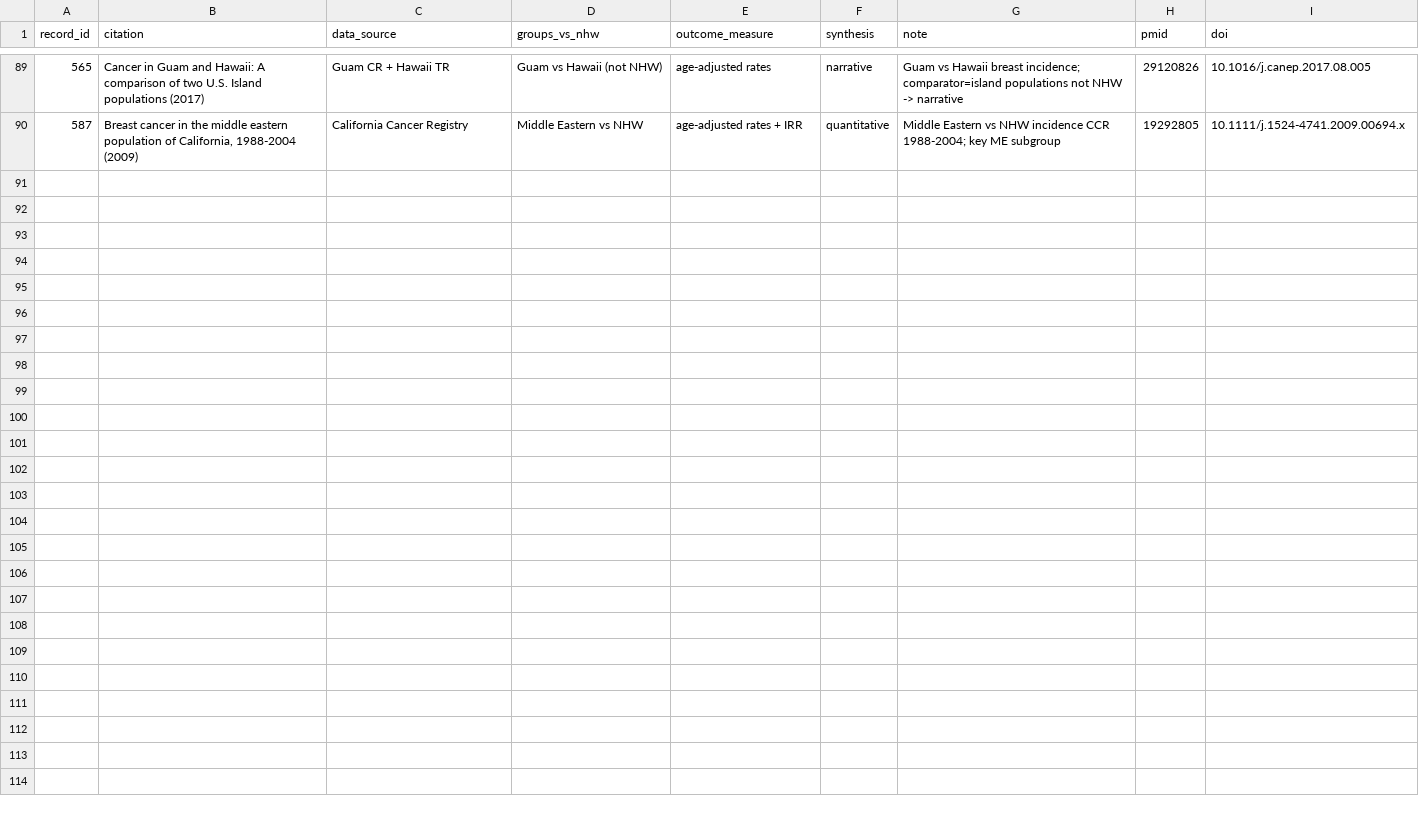
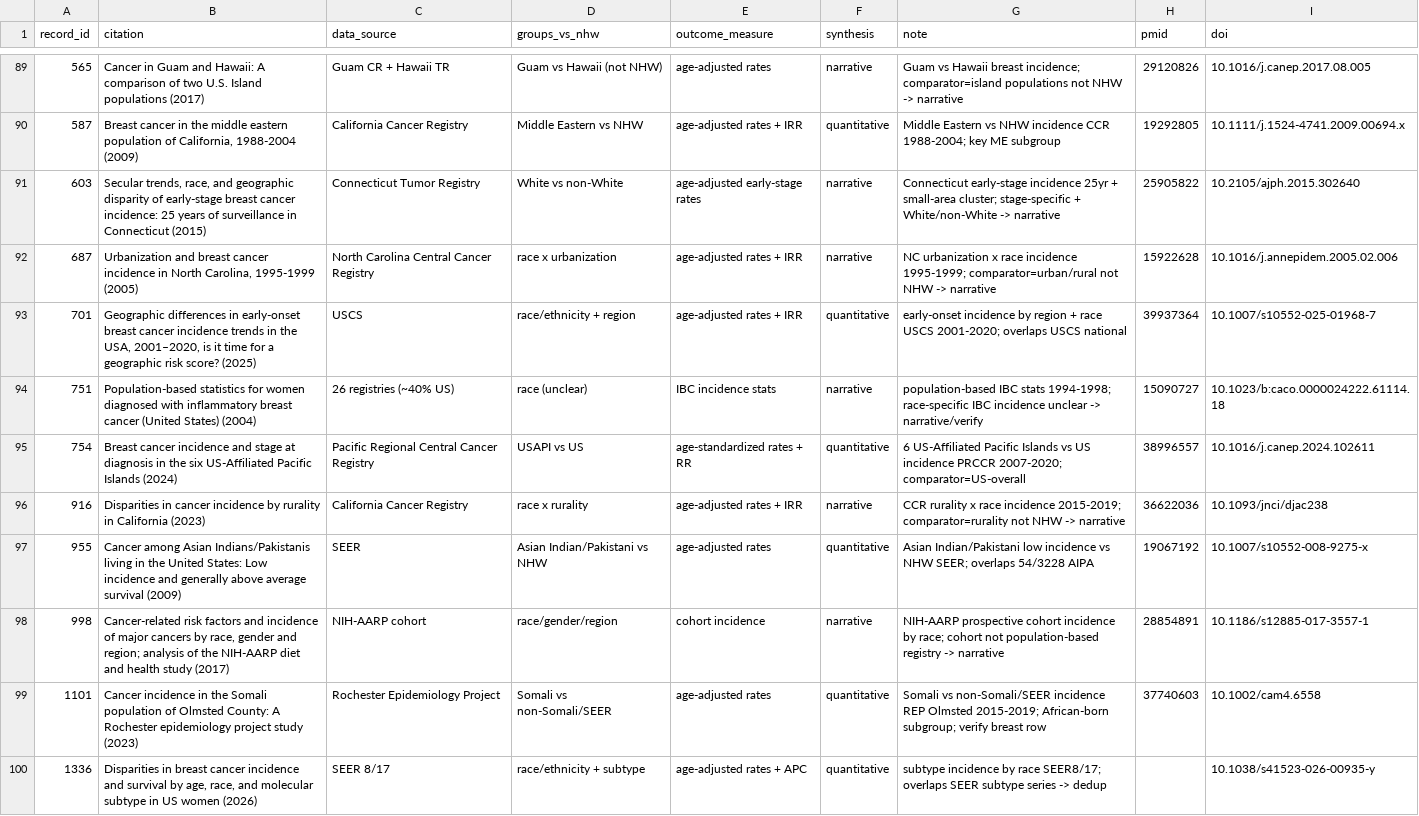
Before and after one commit to p16791918-lab/Meta, a CSV file: meta_agents/search_v2/TableS_included_studies.csv, drawn as a sheet; only a part is shown, gaps mark what is left out.

```diff
--- a/meta_agents/search_v2/TableS_included_studies.csv
+++ b/meta_agents/search_v2/TableS_included_studies.csv
@@ -90 +90,11 @@ record_id,citation,data_source,groups_vs_nhw,outcome_measure,synthesis,note,pmid
 587,"Breast cancer in the middle eastern population of California, 1988-2004 (2009)",California Cancer Registry,Middle Eastern vs NHW,age-adjusted rates + IRR,quantitative,Middle Eastern vs NHW incidence CCR 1988-2004; key ME subgroup,19292805,10.1111/j.1524-4741.2009.00694.x
+603,"Secular trends, race, and geographic disparity of early-stage breast cancer incidence: 25 years of surveillance in Connecticut (2015)",Connecticut Tumor Registry,White vs non-White,age-adjusted early-stage rates,narrative,Connecticut early-stage incidence 25yr + small-area cluster; stage-specific + White/non-White -> narrative,25905822,10.2105/ajph.2015.302640
+687,"Urbanization and breast cancer incidence in North Carolina, 1995-1999 (2005)",North Carolina Central Cancer Registry,race x urbanization,age-adjusted rates + IRR,narrative,NC urbanization x race incidence 1995-1999; comparator=urban/rural not NHW -> narrative,15922628,10.1016/j.annepidem.2005.02.006
+701,"Geographic differences in early-onset breast cancer incidence trends in the USA, 2001–2020, is it time for a geographic risk score? (2025)",USCS,race/ethnicity + region,age-adjusted rates + IRR,quantitative,early-onset incidence by region + race USCS 2001-2020; overlaps USCS national,39937364,10.1007/s10552-025-01968-7
+751,Population-based statistics for women diagnosed with inflammatory breast cancer (United States) (2004),26 registries (~40% US),race (unclear),IBC incidence stats,narrative,population-based IBC stats 1994-1998; race-specific IBC incidence unclear -> narrative/verify,15090727,10.1023/b:caco.0000024222.61114.18
+754,Breast cancer incidence and stage at diagnosis in the six US-Affiliated Pacific  Islands (2024),Pacific Regional Central Cancer Registry,USAPI vs US,age-standardized rates + RR,quantitative,6 US-Affiliated Pacific Islands vs US incidence PRCCR 2007-2020; comparator=US-overall,38996557,10.1016/j.canep.2024.102611
+916,Disparities in cancer incidence by rurality in California (2023),California Cancer Registry,race x rurality,age-adjusted rates + IRR,narrative,CCR rurality x race incidence 2015-2019; comparator=rurality not NHW -> narrative,36622036,10.1093/jnci/djac238
+955,Cancer among Asian Indians/Pakistanis living in the United States: Low incidence and generally above average survival (2009),SEER,Asian Indian/Pakistani vs NHW,age-adjusted rates,quantitative,Asian Indian/Pakistani low incidence vs NHW SEER; overlaps 54/3228 AIPA,19067192,10.1007/s10552-008-9275-x
+998,"Cancer-related risk factors and incidence of major cancers by race, gender and region; analysis of the NIH-AARP diet and health study (2017)",NIH-AARP cohort,race/gender/region,cohort incidence,narrative,NIH-AARP prospective cohort incidence by race; cohort not population-based registry -> narrative,28854891,10.1186/s12885-017-3557-1
+1101,Cancer incidence in the Somali population of Olmsted County: A Rochester epidemiology project study (2023),Rochester Epidemiology Project,Somali vs non-Somali/SEER,age-adjusted rates,quantitative,Somali vs non-Somali/SEER incidence REP Olmsted 2015-2019; African-born subgroup; verify breast row,37740603,10.1002/cam4.6558
+1336,"Disparities in breast cancer incidence and survival by age, race, and molecular subtype in US women (2026)",SEER 8/17,race/ethnicity + subtype,age-adjusted rates + APC,quantitative,subtype incidence by race SEER8/17; overlaps SEER subtype series -> dedup,,10.1038/s41523-026-00935-y
```
Also changed, not shown: meta_agents/search_v2/TableSA_registry_overlap.csv, meta_agents/search_v2/TableS_excluded_fulltext.csv, 3 other files.
